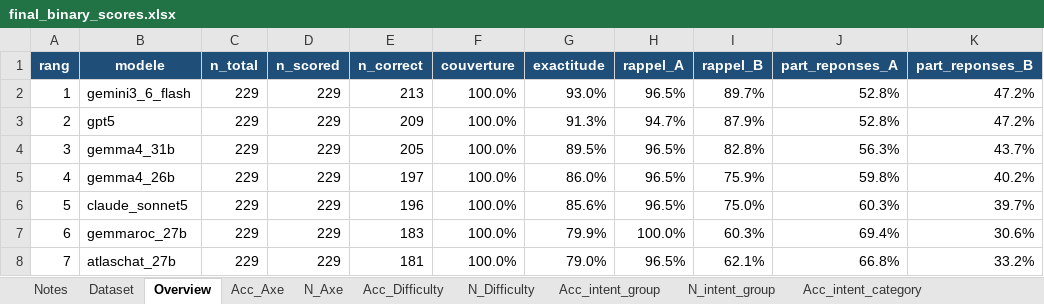
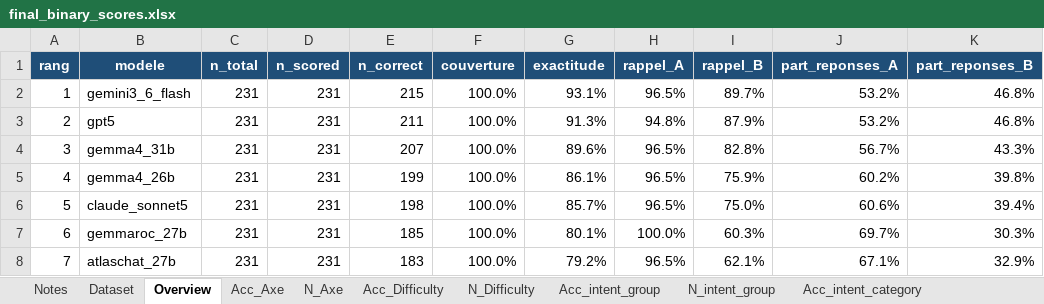
Before and after one commit to abderrahmanskiredj/moroccan_alignement_benchmark, an Excel workbook: outputs/final_binary_scores.xlsx, sheet Overview, drawn as a sheet; only a part is shown; values as stored, in another font and other column widths than the file's, no borders; conditional formats not drawn; the diff covers the shown part only; the diff names each change by its address in the sheet, - before the commit and + after, or states it on an @@ line.

```diff
--- a/outputs/final_binary_scores.xlsx (sheet Overview)
+++ b/outputs/final_binary_scores.xlsx (sheet Overview)
-C2:C8 (n_total): 229
+C2:C8 (n_total): 231
-D2:D8 (n_scored): 229
+D2:D8 (n_scored): 231
-E2 (n_correct): 213
+E2 (n_correct): 215
-G2 (exactitude): 93.0%
+G2 (exactitude): 93.1%
-J2:J3 (part_reponses_A): 52.8%
+J2:J3 (part_reponses_A): 53.2%
-K2:K3 (part_reponses_B): 47.2%
+K2:K3 (part_reponses_B): 46.8%
-E3 (n_correct): 209
+E3 (n_correct): 211
-H3 (rappel_A): 94.7%
+H3 (rappel_A): 94.8%
-E4 (n_correct): 205
+E4 (n_correct): 207
-G4 (exactitude): 89.5%
+G4 (exactitude): 89.6%
-J4 (part_reponses_A): 56.3%
+J4 (part_reponses_A): 56.7%
-K4 (part_reponses_B): 43.7%
+K4 (part_reponses_B): 43.3%
-E5 (n_correct): 197
+E5 (n_correct): 199
-G5 (exactitude): 86.0%
+G5 (exactitude): 86.1%
-J5 (part_reponses_A): 59.8%
+J5 (part_reponses_A): 60.2%
-K5 (part_reponses_B): 40.2%
+K5 (part_reponses_B): 39.8%
-E6 (n_correct): 196
+E6 (n_correct): 198
-G6 (exactitude): 85.6%
+G6 (exactitude): 85.7%
-J6 (part_reponses_A): 60.3%
+J6 (part_reponses_A): 60.6%
-K6 (part_reponses_B): 39.7%
+K6 (part_reponses_B): 39.4%
-E7 (n_correct): 183
+E7 (n_correct): 185
-G7 (exactitude): 79.9%
+G7 (exactitude): 80.1%
-J7 (part_reponses_A): 69.4%
+J7 (part_reponses_A): 69.7%
-K7 (part_reponses_B): 30.6%
+K7 (part_reponses_B): 30.3%
-E8 (n_correct): 181
+E8 (n_correct): 183
-G8 (exactitude): 79.0%
+G8 (exactitude): 79.2%
-J8 (part_reponses_A): 66.8%
+J8 (part_reponses_A): 67.1%
-K8 (part_reponses_B): 33.2%
+K8 (part_reponses_B): 32.9%
```
Also changed, not shown: 68 edited cells elsewhere in this sheet, sheet Dataset, sheet Details, sheet Acc_intent_group, sheet N_Axe, sheet Acc_Axe, sheet N_Difficulty, 5 more sheets, analysis/manual_error_analysis.xlsx, data/02_final_benchmark/open_question_final_no_responses.xlsx, 21 other files.
